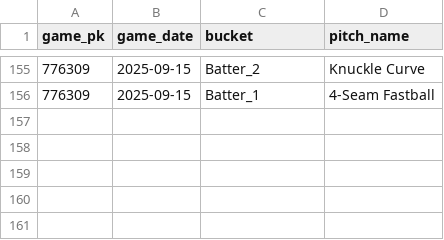
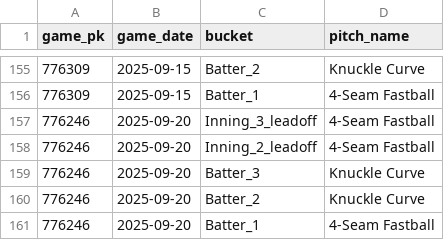
Before and after one commit to kuhny243/pitch-mix-tracker, a CSV file: Zac_Gallen_first_pitch.csv, drawn as a sheet; only a part is shown, gaps mark what is left out.

```diff
--- a/Zac_Gallen_first_pitch.csv
+++ b/Zac_Gallen_first_pitch.csv
@@ -156 +156,6 @@ game_pk,game_date,bucket,pitch_name
 776309,2025-09-15,Batter_1,4-Seam Fastball
+776246,2025-09-20,Inning_3_leadoff,4-Seam Fastball
+776246,2025-09-20,Inning_2_leadoff,4-Seam Fastball
+776246,2025-09-20,Batter_3,Knuckle Curve
+776246,2025-09-20,Batter_2,Knuckle Curve
+776246,2025-09-20,Batter_1,4-Seam Fastball
```
Also changed, not shown: Bailey_Ober_first_pitch.csv, Joe_Ryan_first_pitch.csv, 29 other files.
